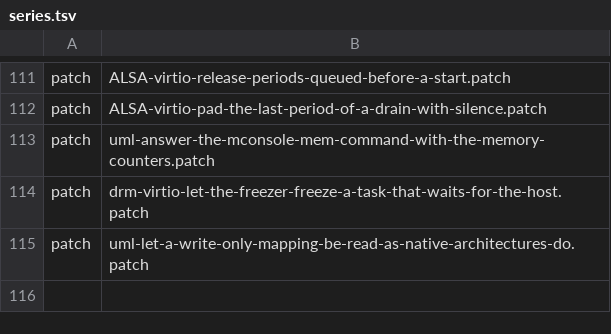
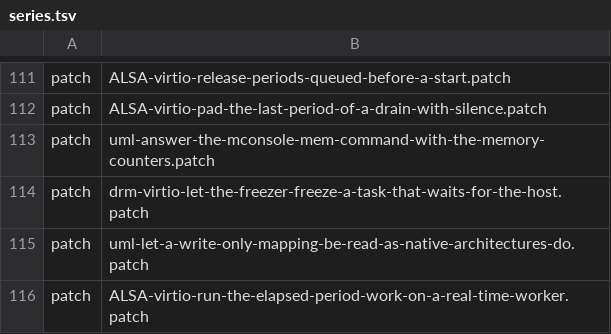
Before and after one commit to 1972nollus/Kernarium, a TSV file: kernel/common/patches/series.tsv, drawn as a sheet; only a part is shown, gaps mark what is left out.

```diff
--- a/kernel/common/patches/series.tsv
+++ b/kernel/common/patches/series.tsv
@@ -115 +115,2 @@ patch	drm-virtio-let-the-freezer-freeze-a-task-that-waits-for-the-host.patch
 patch	uml-let-a-write-only-mapping-be-read-as-native-architectures-do.patch
+patch	ALSA-virtio-run-the-elapsed-period-work-on-a-real-time-worker.patch
```
Also changed, not shown: 4 other files.
